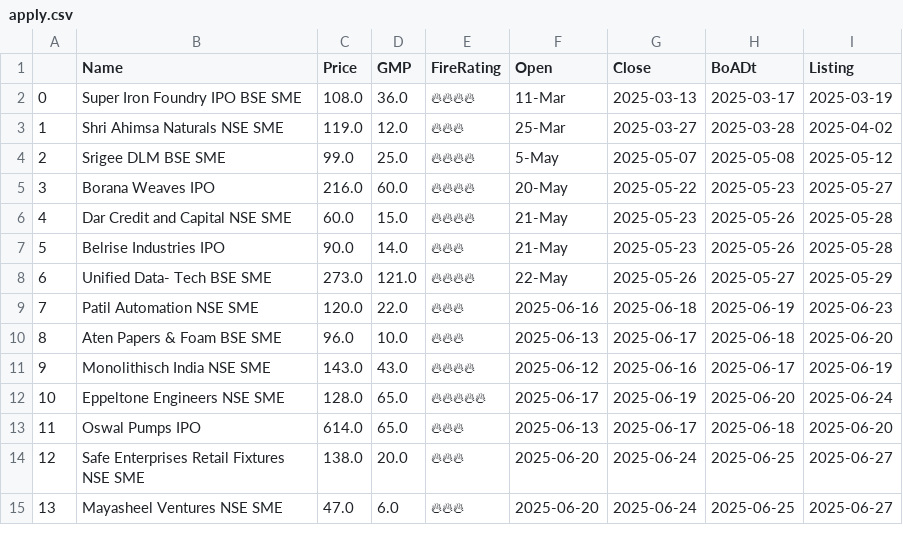
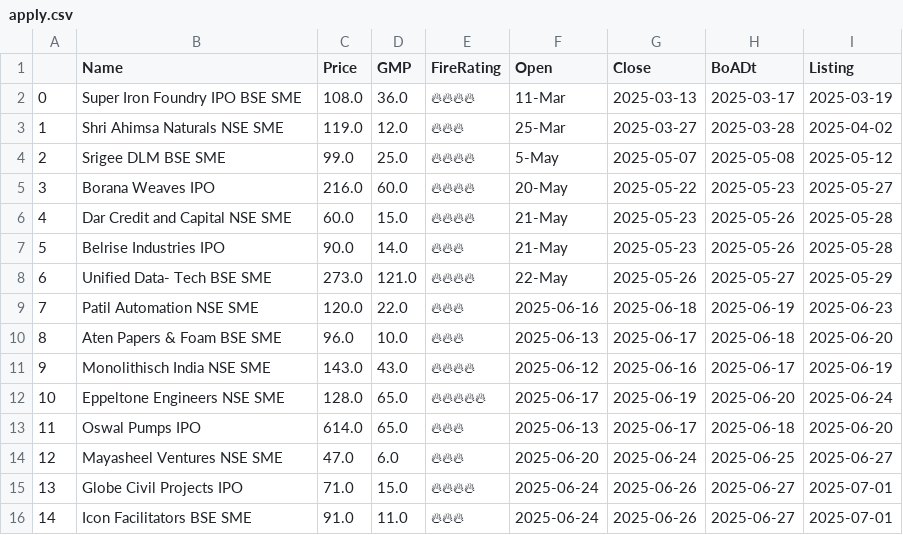
Before and after one commit to AnkurGuptaGithub/test_githubActions, a CSV file: apply.csv, drawn as a sheet; removed rows and columns are numbered as before the commit, all else as after; the diff names each change by its address in the sheet, - before the commit and + after, or states it on an @@ line.

```diff
--- a/apply.csv
+++ b/apply.csv
-row 14: 12 | Safe Enterprises Retail Fixtures NSE SME | 138.0 | 20.0 | 🔥🔥🔥 | 2025-06-20 | 2025-06-24 | 2025-06-25 | 2025-06-27
@@ column A renumbered in row 14 @@
+row 15: 13 | Globe Civil Projects IPO | 71.0 | 15.0 | 🔥🔥🔥🔥 | 2025-06-24 | 2025-06-26 | 2025-06-27 | 2025-07-01
+row 16: 14 | Icon Facilitators BSE SME | 91.0 | 11.0 | 🔥🔥🔥 | 2025-06-24 | 2025-06-26 | 2025-06-27 | 2025-07-01
```
Also changed, not shown: 1 other file.
